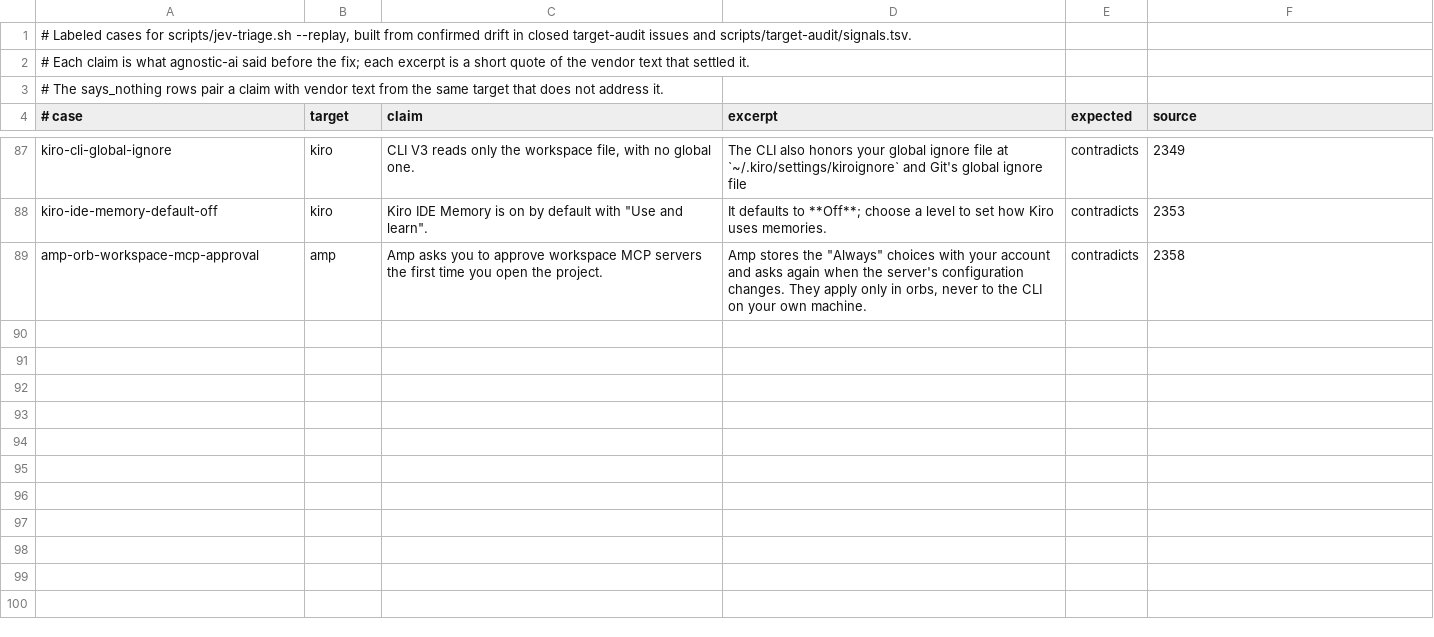
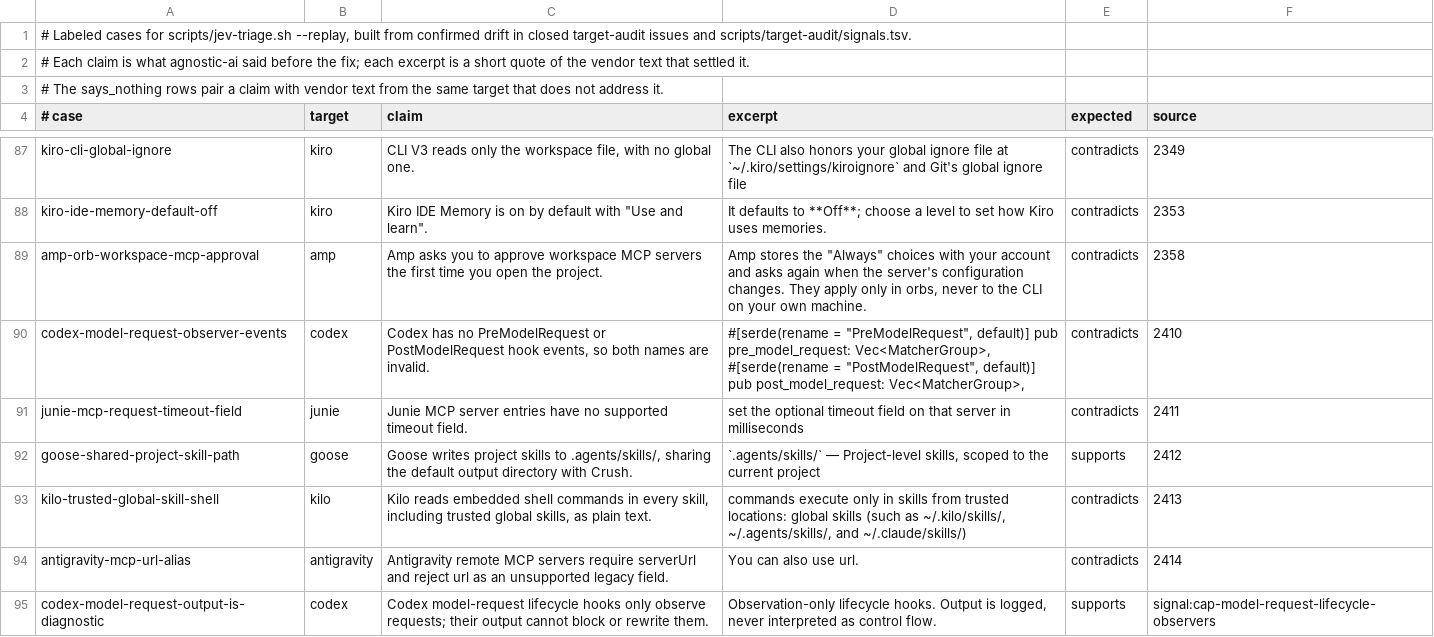
Before and after one commit to Chemaclass/agnostic-ai, a TSV file: scripts/target-audit/triage-cases.tsv, drawn as a sheet; only a part is shown, gaps mark what is left out.

```diff
--- a/scripts/target-audit/triage-cases.tsv
+++ b/scripts/target-audit/triage-cases.tsv
@@ -89 +89,7 @@ kiro-ide-memory-default-off	kiro	Kiro IDE Memory is on by default with "Use and
 amp-orb-workspace-mcp-approval	amp	Amp asks you to approve workspace MCP servers the first time you open the project.	Amp stores the "Always" choices with your account and asks again when the server's configuration changes. They apply only in orbs, never to the CLI on your own machine.	contradicts	2358
+codex-model-request-observer-events	codex	Codex has no PreModelRequest or PostModelRequest hook events, so both names are invalid.	#[serde(rename = "PreModelRequest", default)] pub pre_model_request: Vec<MatcherGroup>, #[serde(rename = "PostModelRequest", default)] pub post_model_request: Vec<MatcherGroup>,	contradicts	2410
+junie-mcp-request-timeout-field	junie	Junie MCP server entries have no supported timeout field.	set the optional timeout field on that server in milliseconds	contradicts	2411
+goose-shared-project-skill-path	goose	Goose writes project skills to .agents/skills/, sharing the default output directory with Crush.	`.agents/skills/` — Project-level skills, scoped to the current project	supports	2412
+kilo-trusted-global-skill-shell	kilo	Kilo reads embedded shell commands in every skill, including trusted global skills, as plain text.	commands execute only in skills from trusted locations: global skills (such as ~/.kilo/skills/, ~/.agents/skills/, and ~/.claude/skills/)	contradicts	2413
+antigravity-mcp-url-alias	antigravity	Antigravity remote MCP servers require serverUrl and reject url as an unsupported legacy field.	You can also use url.	contradicts	2414
+codex-model-request-output-is-diagnostic	codex	Codex model-request lifecycle hooks only observe requests; their output cannot block or rewrite them.	Observation-only lifecycle hooks. Output is logged, never interpreted as control flow.	supports	signal:cap-model-request-lifecycle-observers
```
Also changed, not shown: scripts/target-audit/signals.tsv, scripts/target-audit/surface-cases.tsv, 8 other files.
